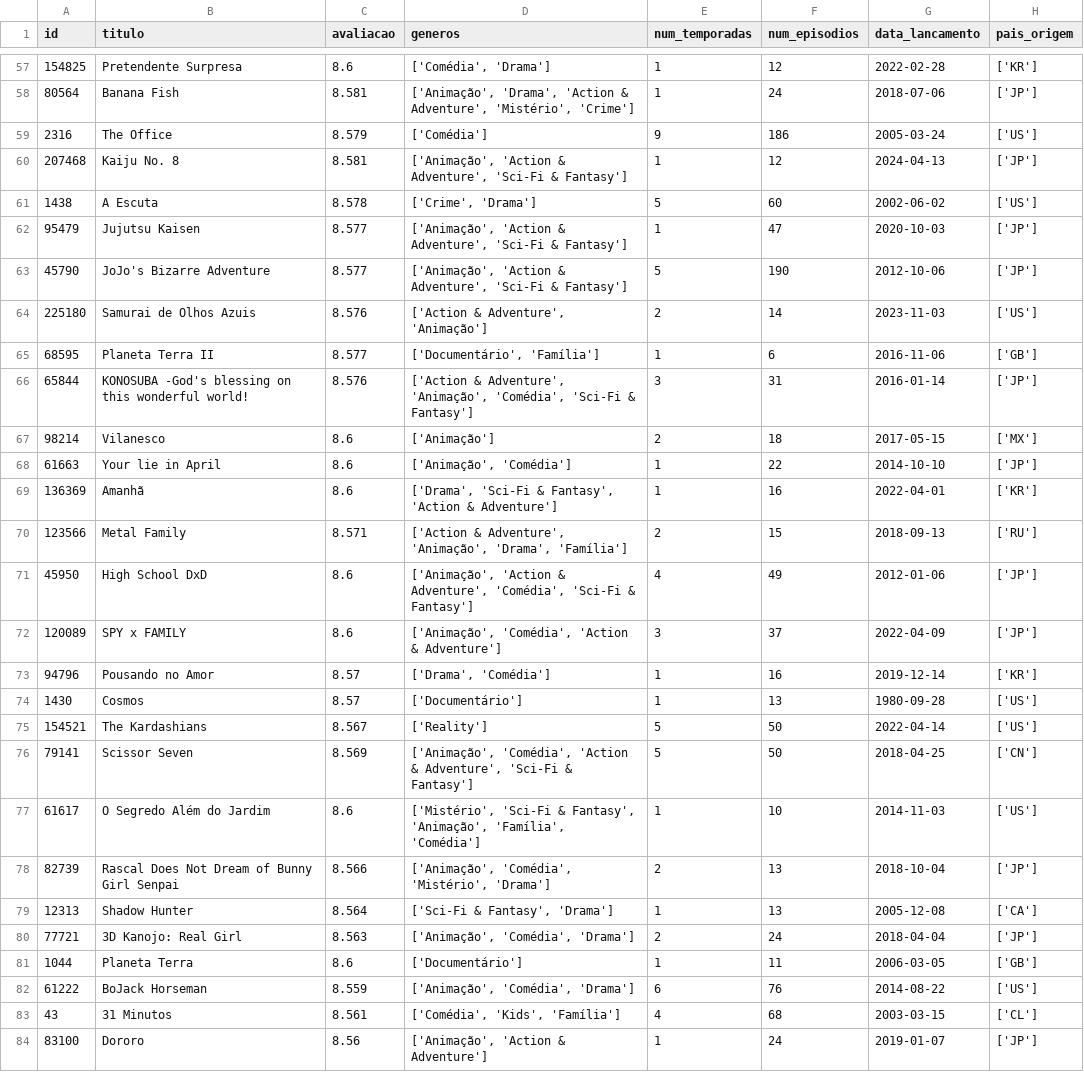
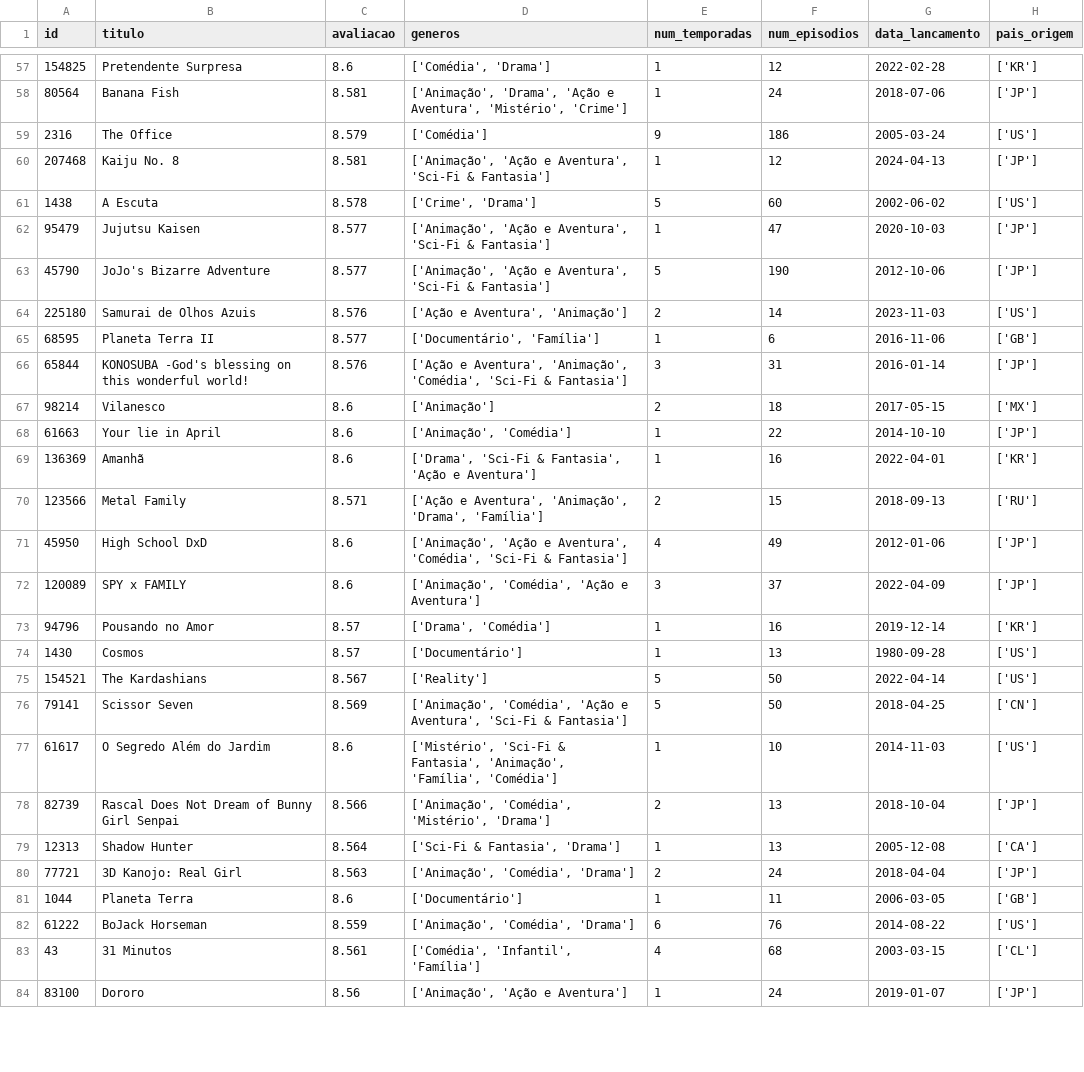
Before and after one commit to BerBelmont/Projeto_dash, a CSV file: src/series_data.csv, drawn as a sheet; only a part is shown, gaps mark what is left out; the diff covers the shown part only.

```diff
--- a/src/series_data.csv
+++ b/src/series_data.csv
@@ -57,17 +57,17 @@ id,titulo,avaliacao,generos,num_temporadas,num_episodios,data_lancamento,pais_or
 154825,Pretendente Surpresa,8.6,"['Comédia', 'Drama']",1,12,2022-02-28,['KR']
-80564,Banana Fish,8.581,"['Animação', 'Drama', 'Action & Adventure', 'Mistério', 'Crime']",1,24,2018-07-06,['JP']
+80564,Banana Fish,8.581,"['Animação', 'Drama', 'Ação e Aventura', 'Mistério', 'Crime']",1,24,2018-07-06,['JP']
 2316,The Office,8.579,['Comédia'],9,186,2005-03-24,['US']
-207468,Kaiju No. 8,8.581,"['Animação', 'Action & Adventure', 'Sci-Fi & Fantasy']",1,12,2024-04-13,['JP']
+207468,Kaiju No. 8,8.581,"['Animação', 'Ação e Aventura', 'Sci-Fi & Fantasia']",1,12,2024-04-13,['JP']
 1438,A Escuta,8.578,"['Crime', 'Drama']",5,60,2002-06-02,['US']
-95479,Jujutsu Kaisen,8.577,"['Animação', 'Action & Adventure', 'Sci-Fi & Fantasy']",1,47,2020-10-03,['JP']
-45790,JoJo's Bizarre Adventure,8.577,"['Animação', 'Action & Adventure', 'Sci-Fi & Fantasy']",5,190,2012-10-06,['JP']
-225180,Samurai de Olhos Azuis,8.576,"['Action & Adventure', 'Animação']",2,14,2023-11-03,['US']
+95479,Jujutsu Kaisen,8.577,"['Animação', 'Ação e Aventura', 'Sci-Fi & Fantasia']",1,47,2020-10-03,['JP']
+45790,JoJo's Bizarre Adventure,8.577,"['Animação', 'Ação e Aventura', 'Sci-Fi & Fantasia']",5,190,2012-10-06,['JP']
+225180,Samurai de Olhos Azuis,8.576,"['Ação e Aventura', 'Animação']",2,14,2023-11-03,['US']
 68595,Planeta Terra II,8.577,"['Documentário', 'Família']",1,6,2016-11-06,['GB']
-65844,KONOSUBA -God's blessing on this wonderful world!,8.576,"['Action & Adventure', 'Animação', 'Comédia', 'Sci-Fi & Fantasy']",3,31,2016-01-14,['JP']
+65844,KONOSUBA -God's blessing on this wonderful world!,8.576,"['Ação e Aventura', 'Animação', 'Comédia', 'Sci-Fi & Fantasia']",3,31,2016-01-14,['JP']
 98214,Vilanesco,8.6,['Animação'],2,18,2017-05-15,['MX']
 61663,Your lie in April,8.6,"['Animação', 'Comédia']",1,22,2014-10-10,['JP']
-136369,Amanhã,8.6,"['Drama', 'Sci-Fi & Fantasy', 'Action & Adventure']",1,16,2022-04-01,['KR']
-123566,Metal Family,8.571,"['Action & Adventure', 'Animação', 'Drama', 'Família']",2,15,2018-09-13,['RU']
-45950,High School DxD,8.6,"['Animação', 'Action & Adventure', 'Comédia', 'Sci-Fi & Fantasy']",4,49,2012-01-06,['JP']
-120089,SPY x FAMILY,8.6,"['Animação', 'Comédia', 'Action & Adventure']",3,37,2022-04-09,['JP']
+136369,Amanhã,8.6,"['Drama', 'Sci-Fi & Fantasia', 'Ação e Aventura']",1,16,2022-04-01,['KR']
+123566,Metal Family,8.571,"['Ação e Aventura', 'Animação', 'Drama', 'Família']",2,15,2018-09-13,['RU']
+45950,High School DxD,8.6,"['Animação', 'Ação e Aventura', 'Comédia', 'Sci-Fi & Fantasia']",4,49,2012-01-06,['JP']
+120089,SPY x FAMILY,8.6,"['Animação', 'Comédia', 'Ação e Aventura']",3,37,2022-04-09,['JP']
 94796,Pousando no Amor,8.57,"['Drama', 'Comédia']",1,16,2019-12-14,['KR']
@@ -75,6 +75,6 @@ id,titulo,avaliacao,generos,num_temporadas,num_episodios,data_lancamento,pais_or
 154521,The Kardashians,8.567,['Reality'],5,50,2022-04-14,['US']
-79141,Scissor Seven,8.569,"['Animação', 'Comédia', 'Action & Adventure', 'Sci-Fi & Fantasy']",5,50,2018-04-25,['CN']
-61617,O Segredo Além do Jardim,8.6,"['Mistério', 'Sci-Fi & Fantasy', 'Animação', 'Família', 'Comédia']",1,10,2014-11-03,['US']
+79141,Scissor Seven,8.569,"['Animação', 'Comédia', 'Ação e Aventura', 'Sci-Fi & Fantasia']",5,50,2018-04-25,['CN']
+61617,O Segredo Além do Jardim,8.6,"['Mistério', 'Sci-Fi & Fantasia', 'Animação', 'Família', 'Comédia']",1,10,2014-11-03,['US']
 82739,Rascal Does Not Dream of Bunny Girl Senpai,8.566,"['Animação', 'Comédia', 'Mistério', 'Drama']",2,13,2018-10-04,['JP']
-12313,Shadow Hunter,8.564,"['Sci-Fi & Fantasy', 'Drama']",1,13,2005-12-08,['CA']
+12313,Shadow Hunter,8.564,"['Sci-Fi & Fantasia', 'Drama']",1,13,2005-12-08,['CA']
 77721,3D Kanojo: Real Girl,8.563,"['Animação', 'Comédia', 'Drama']",2,24,2018-04-04,['JP']
@@ -82,3 +82,3 @@ id,titulo,avaliacao,generos,num_temporadas,num_episodios,data_lancamento,pais_or
 61222,BoJack Horseman,8.559,"['Animação', 'Comédia', 'Drama']",6,76,2014-08-22,['US']
-43,31 Minutos,8.561,"['Comédia', 'Kids', 'Família']",4,68,2003-03-15,['CL']
-83100,Dororo,8.56,"['Animação', 'Action & Adventure']",1,24,2019-01-07,['JP']
+43,31 Minutos,8.561,"['Comédia', 'Infantil', 'Família']",4,68,2003-03-15,['CL']
+83100,Dororo,8.56,"['Animação', 'Ação e Aventura']",1,24,2019-01-07,['JP']
```
Also changed, not shown: 45 edited cells elsewhere in this file, 23 other files.
